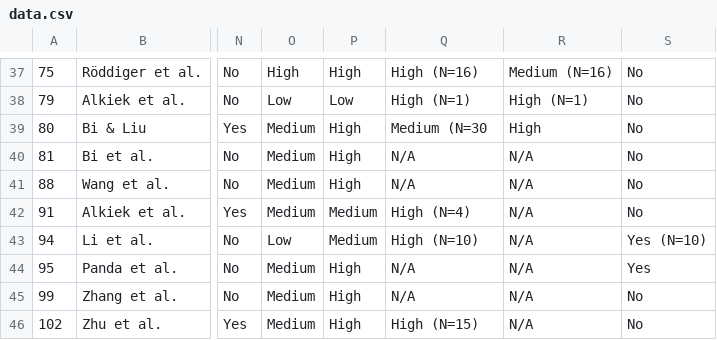
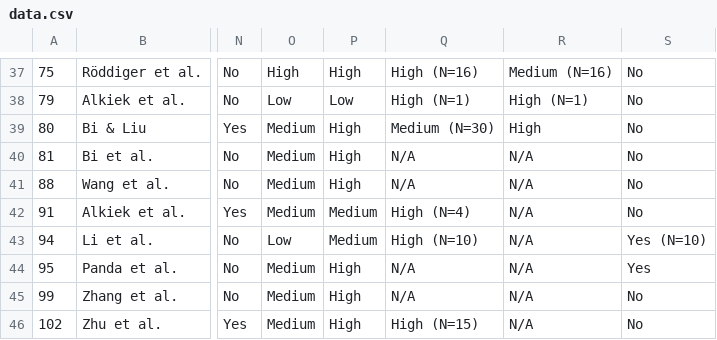
Before and after one commit to OpenEarable/earXplore, a CSV file: data.csv, drawn as a sheet; only a part is shown, gaps mark what is left out; the diff names each change by its address in the sheet, - before the commit and + after, or states it on an @@ line.

```diff
--- a/data.csv
+++ b/data.csv
-Q39: Medium (N=30
+Q39: Medium (N=30)
```
Also changed, not shown: 1 other file.
